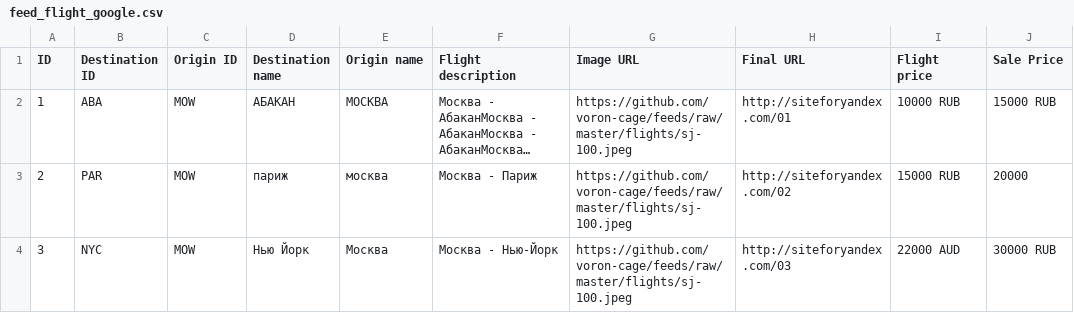
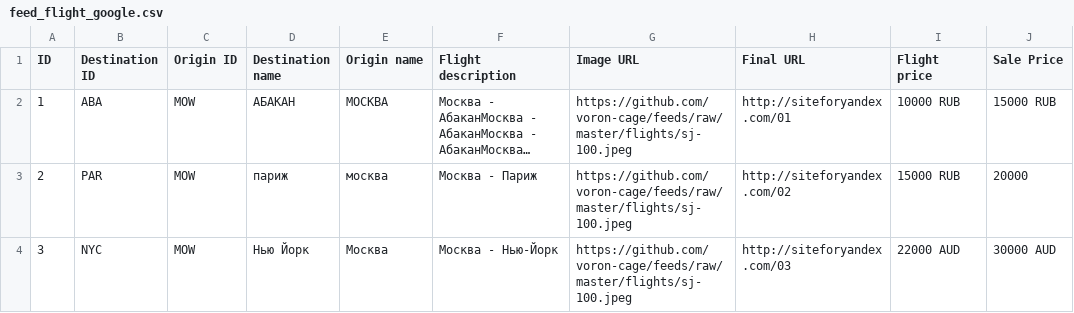
Before and after one commit to boltnev/dynamic-feeds, a CSV file: feed_flight_google.csv, drawn as a sheet; long unchanged cells end in ….

Commit message:
Update feed_flight_google.csv

```diff
--- a/feed_flight_google.csv
+++ b/feed_flight_google.csv
@@ -3,2 +3,2 @@ ID,"Destination ID","Origin ID","Destination name","Origin name","Flight descrip
 2,"PAR","MOW","париж","москва","Москва - Париж","https://github.com/voron-cage/feeds/raw/master/flights/sj-100.jpeg","http://siteforyandex.com/02","15000 RUB","20000"
-3,"NYC","MOW","Нью Йорк","Москва","Москва - Нью-Йорк","https://github.com/voron-cage/feeds/raw/master/flights/sj-100.jpeg","http://siteforyandex.com/03","22000 AUD","30000 RUB"
+3,"NYC","MOW","Нью Йорк","Москва","Москва - Нью-Йорк","https://github.com/voron-cage/feeds/raw/master/flights/sj-100.jpeg","http://siteforyandex.com/03","22000 AUD","30000 AUD"
```
